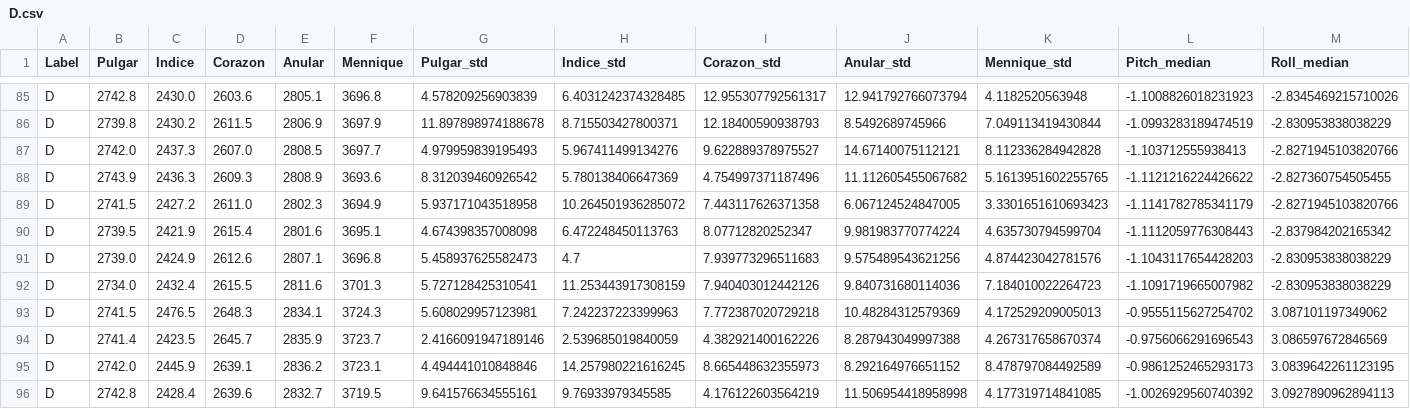
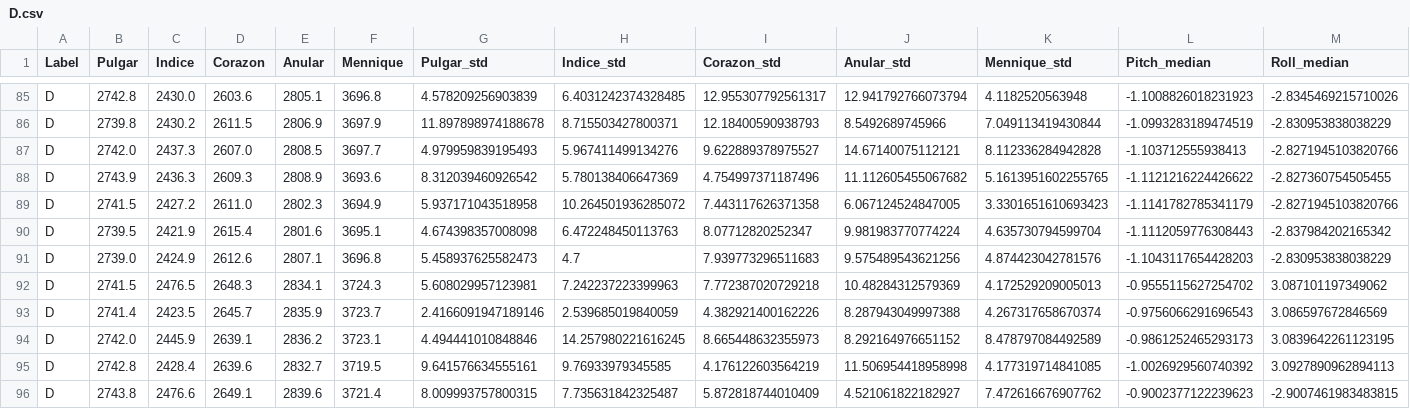
Before and after one commit to percorb/TFG, a CSV file: TFG/Dataset/D.csv, drawn as a sheet; only a part is shown, gaps mark what is left out; the shorter side is filled out with more unchanged rows; rows hold the shown columns only; the diff names each change by its address in the sheet, - before the commit and + after, or states it on an @@ line.

```diff
--- a/TFG/Dataset/D.csv
+++ b/TFG/Dataset/D.csv
-row 92: D | 2734.0 | 2432.4 | 2615.5 | 2811.6 | 3701.3 | 5.727128425310541 | 11.253443917308159 | 7.940403012442126 | 9.840731680114036 | 7.184010022264723 | -1.1091719665007982 | -2.830953838038229
```
Also changed, not shown: TFG/Dataset/A.csv, TFG/Dataset/B.csv, 35 other files.
